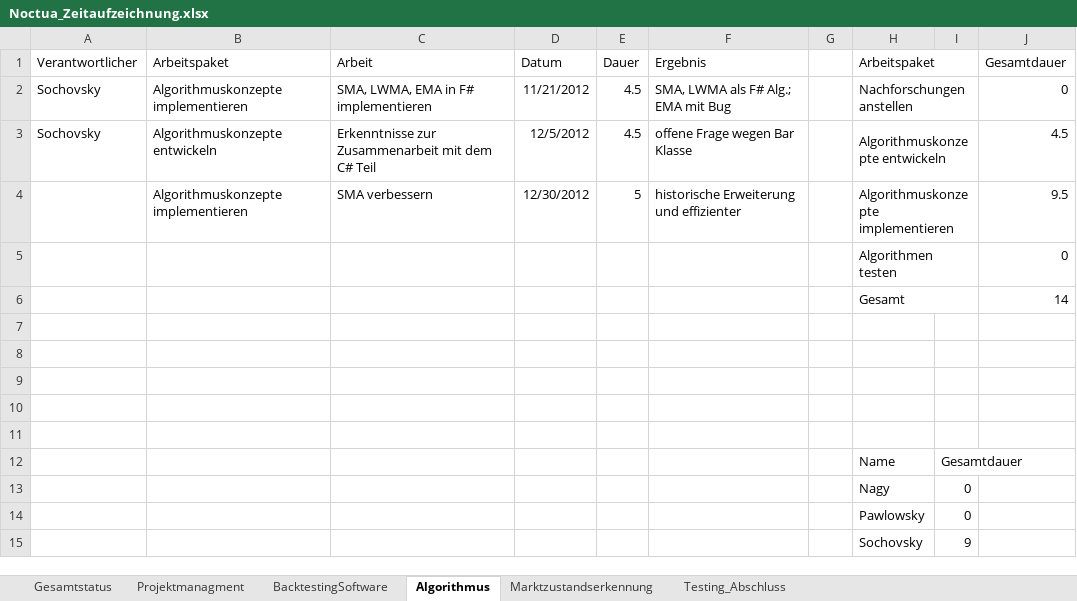
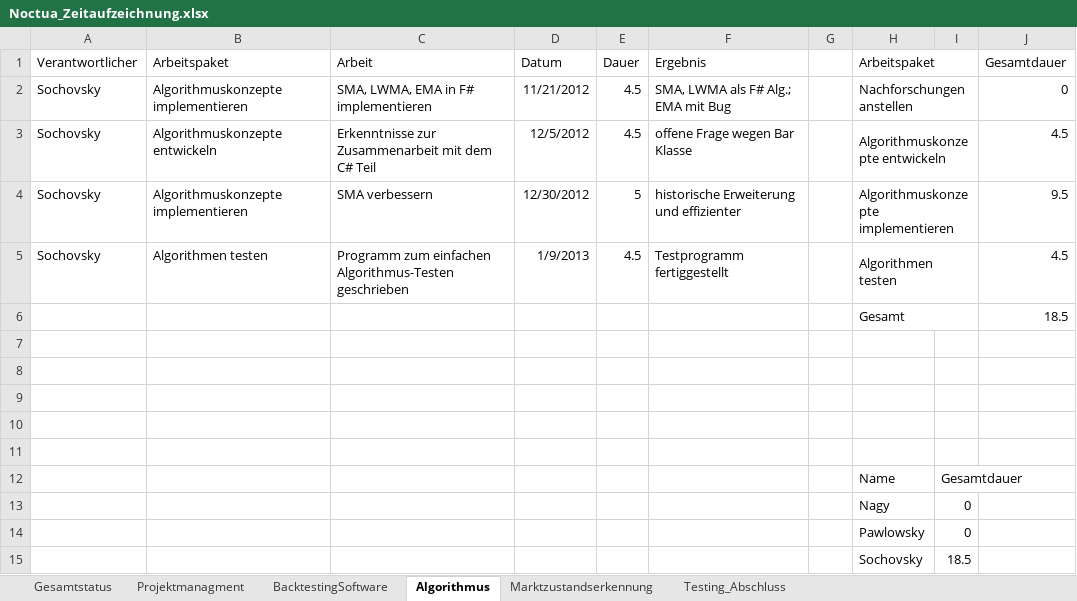
Before and after one commit to gabpaw987/Noctua, an Excel workbook: Dokumentation/Noctua_Zeitaufzeichnung.xlsx, sheet Algorithmus, drawn as a sheet; values as stored, in another font and other column widths than the file's, no borders; removed rows and columns are numbered as before the commit, all else as after; the diff names each change by its address in the sheet, - before the commit and + after, or states it on an @@ line.

```diff
--- a/Dokumentation/Noctua_Zeitaufzeichnung.xlsx (sheet Algorithmus)
+++ b/Dokumentation/Noctua_Zeitaufzeichnung.xlsx (sheet Algorithmus)
-A4 (Verantwortlicher): (empty)
+A4 (Verantwortlicher): Sochovsky
-row 5:  |  |  |  |  |  |  | Algorithmen testen |  | 0
-row 6:  |  |  |  |  |  |  | Gesamt |  | 14
+row 5: Sochovsky | Algorithmen testen | Programm zum einfachen Algorithmus-Testen geschrieben | 1/9/2013 | 4.5 | Testprogramm fertiggestellt |  | Algorithmen testen |  | 4.5
+row 6:  |  |  |  |  |  |  | Gesamt |  | 18.5
-I15: 9
+I15: 18.5
```
Also changed, not shown: sheet BacktestingSoftware, sheet Gesamtstatus, charts or pictures.
